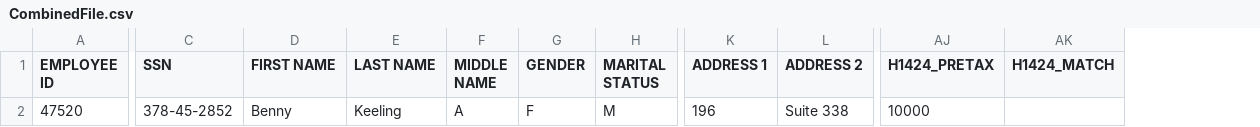
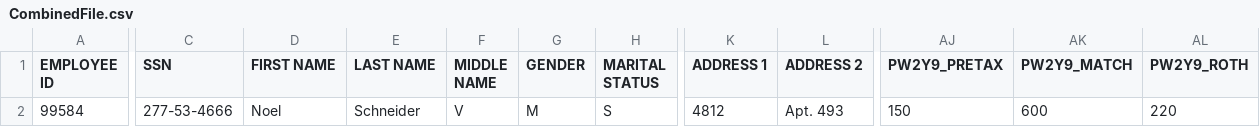
Before and after one commit to Partha-007/congruent-core-api-uat-automation, a CSV file: Investment/Templates/CombinedFile.csv, drawn as a sheet; only a part is shown, gaps mark what is left out; removed rows and columns are numbered as before the commit, all else as after; the diff covers the shown part only; the diff names each change by its address in the sheet, - before the commit and + after, or states it on an @@ line.

```diff
--- a/Investment/Templates/CombinedFile.csv
+++ b/Investment/Templates/CombinedFile.csv
-column AJ (H1424_PRETAX), row 2: 10000
-column AK (H1424_MATCH), empty
+column AJ (PW2Y9_PRETAX), row 2: 150
+column AK (PW2Y9_MATCH), row 2: 600
+column AL (PW2Y9_ROTH), row 2: 220
-A2 (EMPLOYEE ID): 47520
+A2 (EMPLOYEE ID): 99584
-C2 (SSN): 378-45-2852
+C2 (SSN): 277-53-4666
-D2 (FIRST NAME): Benny
+D2 (FIRST NAME): Noel
-E2 (LAST NAME): Keeling
+E2 (LAST NAME): Schneider
-F2 (MIDDLE NAME): A
+F2 (MIDDLE NAME): V
-G2 (GENDER): F
+G2 (GENDER): M
-H2 (MARITAL STATUS): M
+H2 (MARITAL STATUS): S
-K2 (ADDRESS 1): 196
+K2 (ADDRESS 1): 4812
-L2 (ADDRESS 2): Suite 338
+L2 (ADDRESS 2): Apt. 493
```
Also changed, not shown: 3 edited cells elsewhere in this file, Loan/Templates/CombinedFile.csv, Loan/Templates/LoanRepayment.csv, 18 other files.
